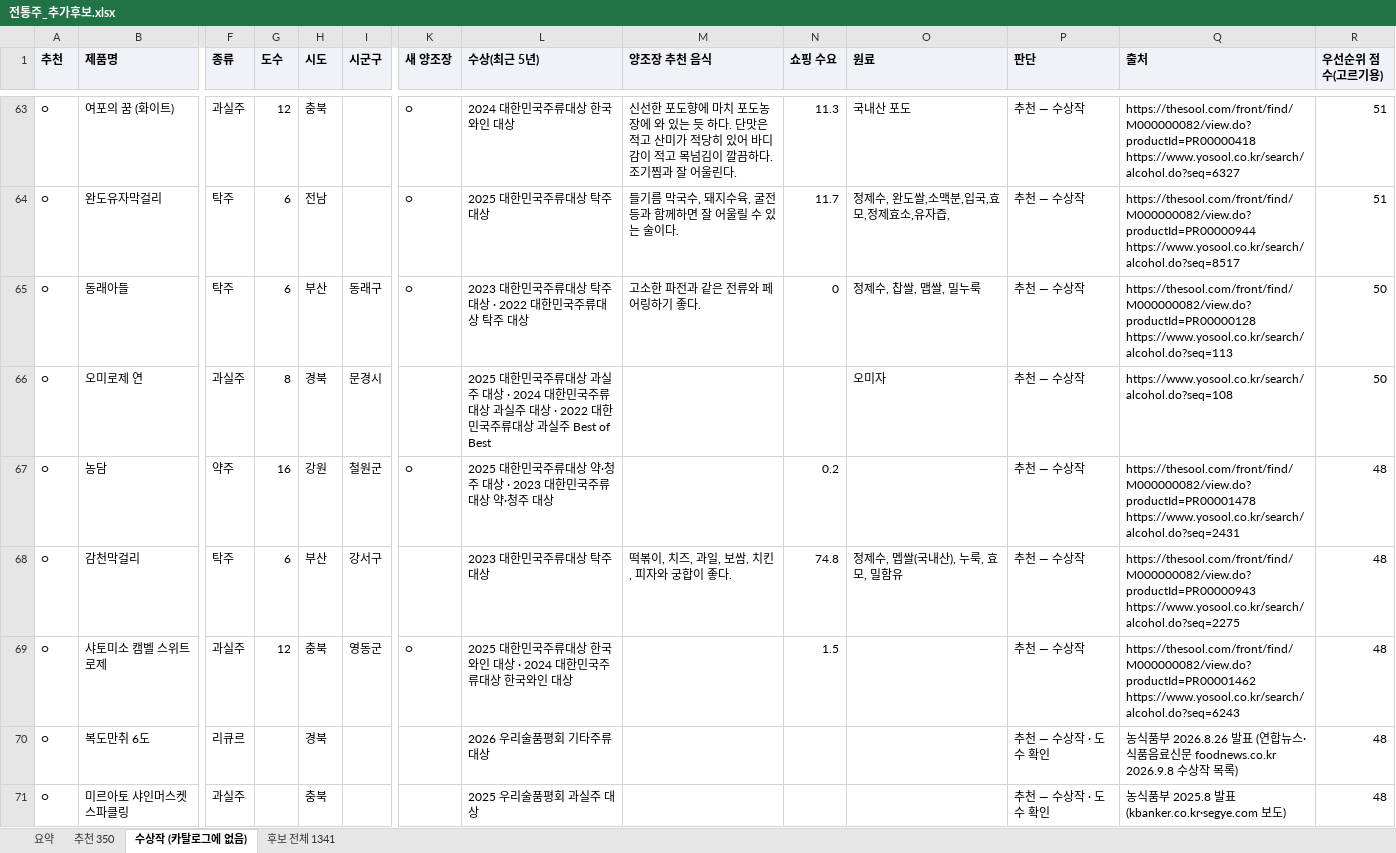
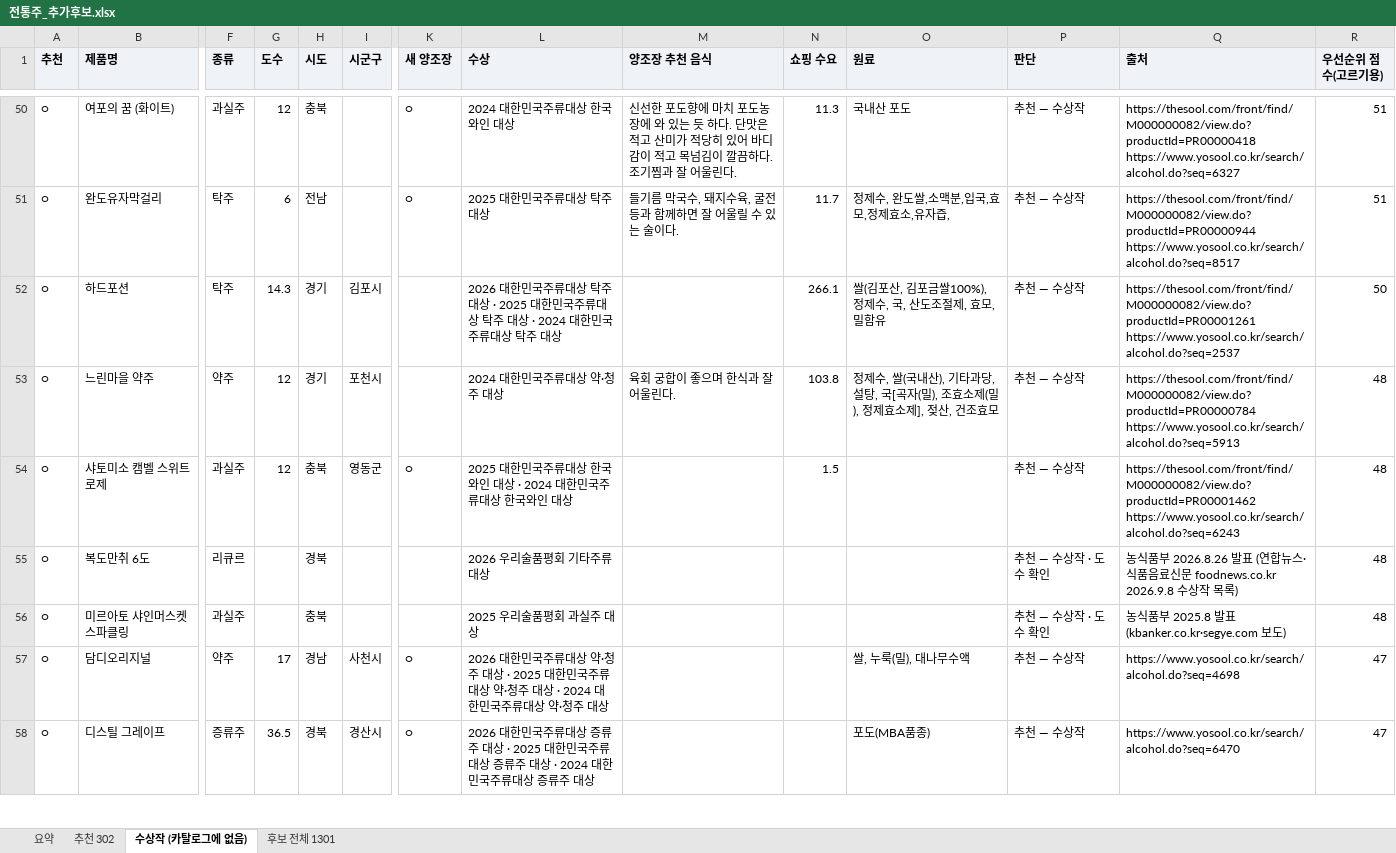
Before and after one commit to kic3403/pairinggo, an Excel workbook: packages/db/templates/전통주_추가후보.xlsx, sheet 수상작 (카탈로그에 없음), drawn as a sheet; only a part is shown, gaps mark what is left out; the shorter side is filled out with more unchanged rows; values as stored, in another font and other column widths than the file's, no borders; removed rows and columns are numbered as before the commit, all else as after; rows hold the shown columns only; ↵ is a line break in a cell; the diff covers the shown part only; the diff names each change by its address in the sheet, - before the commit and + after, or states it on an @@ line.

```diff
--- a/packages/db/templates/전통주_추가후보.xlsx (sheet 수상작 (카탈로그에 없음))
+++ b/packages/db/templates/전통주_추가후보.xlsx (sheet 수상작 (카탈로그에 없음))
-sheet tab: 추천 350
+sheet tab: 추천 302
-sheet tab: 후보 전체 1341
+sheet tab: 후보 전체 1301
-L1: 수상(최근 5년)
+L1: 수상
-row 65: ○ | 동래아들 | 탁주 | 6 | 부산 | 동래구 | ○ | 2023 대한민국주류대상 탁주 대상 · 2022 대한민국주류대상 탁주 대상 | 고소한 파전과 같은 전류와 페어링하기 좋다. | 0 | 정제수, 찹쌀, 맵쌀, 밀누룩 | 추천 — 수상작 | https://thesool.com/front/find/M000000082/view.do?productId=PR00000128 ↵ https://www.yosool.co.kr/search/alcohol.do?seq=113 | 50
-row 66: ○ | 오미로제 연 | 과실주 | 8 | 경북 | 문경시 |  | 2025 대한민국주류대상 과실주 대상 · 2024 대한민국주류대상 과실주 대상 · 2022 대한민국주류대상 과실주 Best of Best |  |  | 오미자 | 추천 — 수상작 | https://www.yosool.co.kr/search/alcohol.do?seq=108 | 50
-row 67: ○ | 농담 | 약주 | 16 | 강원 | 철원군 | ○ | 2025 대한민국주류대상 약·청주 대상 · 2023 대한민국주류대상 약·청주 대상 |  | 0.2 |  | 추천 — 수상작 | https://thesool.com/front/find/M000000082/view.do?productId=PR00001478 ↵ https://www.yosool.co.kr/search/alcohol.do?seq=2431 | 48
-row 68: ○ | 감천막걸리 | 탁주 | 6 | 부산 | 강서구 |  | 2023 대한민국주류대상 탁주 대상 | 떡볶이, 치즈, 과일, 보쌈, 치킨, 피자와 궁합이 좋다. | 74.8 | 정제수, 멥쌀(국내산), 누룩, 효모, 밀함유 | 추천 — 수상작 | https://thesool.com/front/find/M000000082/view.do?productId=PR00000943 ↵ https://www.yosool.co.kr/search/alcohol.do?seq=2275 | 48
+row 52: ○ | 하드포션 | 탁주 | 14.3 | 경기 | 김포시 |  | 2026 대한민국주류대상 탁주 대상 · 2025 대한민국주류대상 탁주 대상 · 2024 대한민국주류대상 탁주 대상 |  | 266.1 | 쌀(김포산, 김포금쌀100%), 정제수, 국, 산도조절제, 효모, 밀함유 | 추천 — 수상작 | https://thesool.com/front/find/M000000082/view.do?productId=PR00001261 ↵ https://www.yosool.co.kr/search/alcohol.do?seq=2537 | 50
+row 53: ○ | 느린마을 약주 | 약주 | 12 | 경기 | 포천시 |  | 2024 대한민국주류대상 약·청주 대상 | 육회 궁합이 좋으며 한식과 잘 어울린다. | 103.8 | 정제수, 쌀(국내산), 기타과당, 설탕, 국[곡자(밀), 조효소제(밀), 정제효소제], 젖산, 건조효모 | 추천 — 수상작 | https://thesool.com/front/find/M000000082/view.do?productId=PR00000784 ↵ https://www.yosool.co.kr/search/alcohol.do?seq=5913 | 48
```
Also changed, not shown: 28 added rows, 81 removed rows and 28 edited cells elsewhere in this sheet, sheet 후보 전체 1301, sheet 추천 302, sheet 요약, 11 other files.
